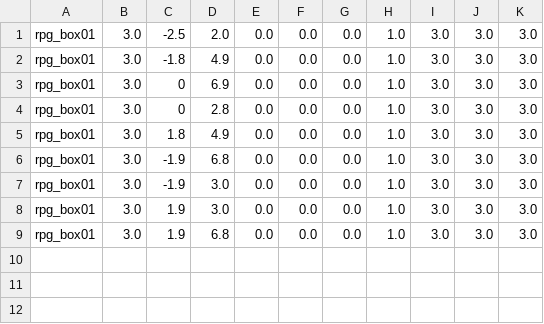
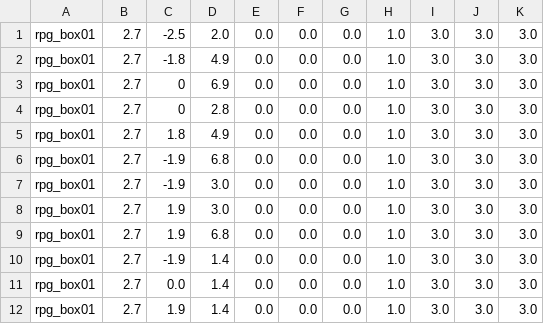
Before and after one commit to thethaibinh/flightmare, a CSV file: flightpy/configs/vision/medium/environment_0/static_obstacles.csv, drawn as a sheet.

Commit message:
Save the hole env

```diff
--- a/flightpy/configs/vision/medium/environment_0/static_obstacles.csv
+++ b/flightpy/configs/vision/medium/environment_0/static_obstacles.csv
@@ -1,9 +1,12 @@
-rpg_box01, 3.0, -2.5,   2.0, 0.0, 0.0, 0.0, 1.0, 3.0, 3.0, 3.0
-rpg_box01, 3.0, -1.8,   4.9, 0.0, 0.0, 0.0, 1.0, 3.0, 3.0, 3.0
-rpg_box01, 3.0, 0,      6.9, 0.0, 0.0, 0.0, 1.0, 3.0, 3.0, 3.0
-rpg_box01, 3.0, 0,      2.8, 0.0, 0.0, 0.0, 1.0, 3.0, 3.0, 3.0
-rpg_box01, 3.0, 1.8,    4.9, 0.0, 0.0, 0.0, 1.0, 3.0, 3.0, 3.0
-rpg_box01, 3.0, -1.9,   6.8, 0.0, 0.0, 0.0, 1.0, 3.0, 3.0, 3.0
-rpg_box01, 3.0, -1.9,   3.0, 0.0, 0.0, 0.0, 1.0, 3.0, 3.0, 3.0
-rpg_box01, 3.0, 1.9,    3.0, 0.0, 0.0, 0.0, 1.0, 3.0, 3.0, 3.0
-rpg_box01, 3.0, 1.9,    6.8, 0.0, 0.0, 0.0, 1.0, 3.0, 3.0, 3.0
+rpg_box01, 2.7, -2.5,   2.0, 0.0, 0.0, 0.0, 1.0, 3.0, 3.0, 3.0
+rpg_box01, 2.7, -1.8,   4.9, 0.0, 0.0, 0.0, 1.0, 3.0, 3.0, 3.0
+rpg_box01, 2.7, 0,      6.9, 0.0, 0.0, 0.0, 1.0, 3.0, 3.0, 3.0
+rpg_box01, 2.7, 0,      2.8, 0.0, 0.0, 0.0, 1.0, 3.0, 3.0, 3.0
+rpg_box01, 2.7, 1.8,    4.9, 0.0, 0.0, 0.0, 1.0, 3.0, 3.0, 3.0
+rpg_box01, 2.7, -1.9,   6.8, 0.0, 0.0, 0.0, 1.0, 3.0, 3.0, 3.0
+rpg_box01, 2.7, -1.9,   3.0, 0.0, 0.0, 0.0, 1.0, 3.0, 3.0, 3.0
+rpg_box01, 2.7, 1.9,    3.0, 0.0, 0.0, 0.0, 1.0, 3.0, 3.0, 3.0
+rpg_box01, 2.7, 1.9,    6.8, 0.0, 0.0, 0.0, 1.0, 3.0, 3.0, 3.0
+rpg_box01, 2.7, -1.9,   1.4, 0.0, 0.0, 0.0, 1.0, 3.0, 3.0, 3.0
+rpg_box01, 2.7, 0.0,    1.4, 0.0, 0.0, 0.0, 1.0, 3.0, 3.0, 3.0
+rpg_box01, 2.7, 1.9,    1.4, 0.0, 0.0, 0.0, 1.0, 3.0, 3.0, 3.0
```
